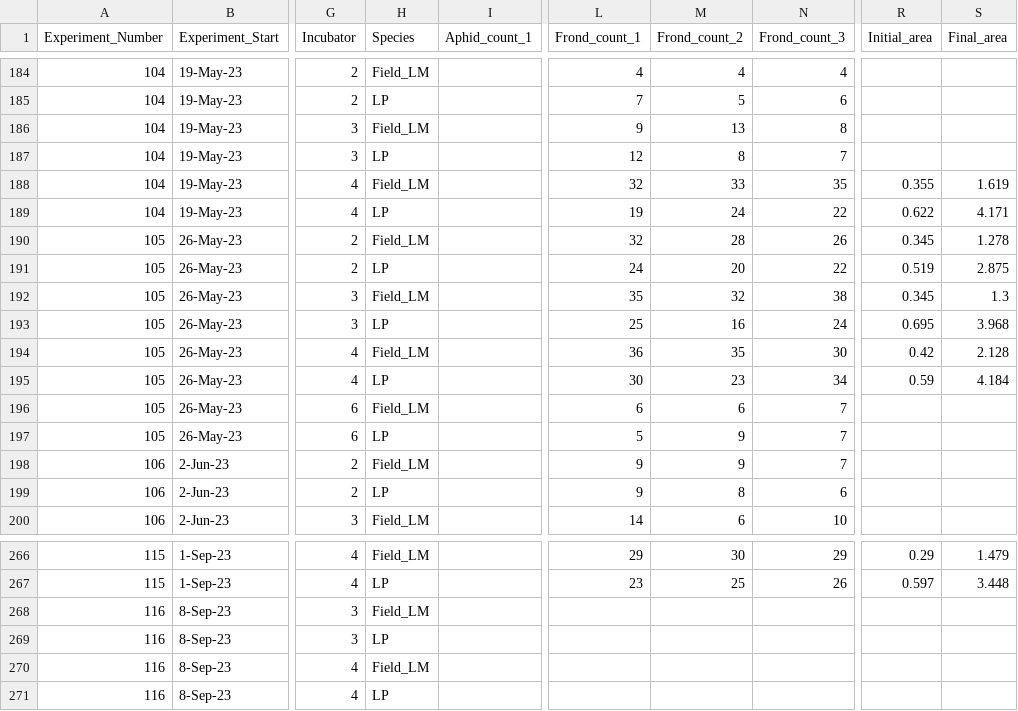
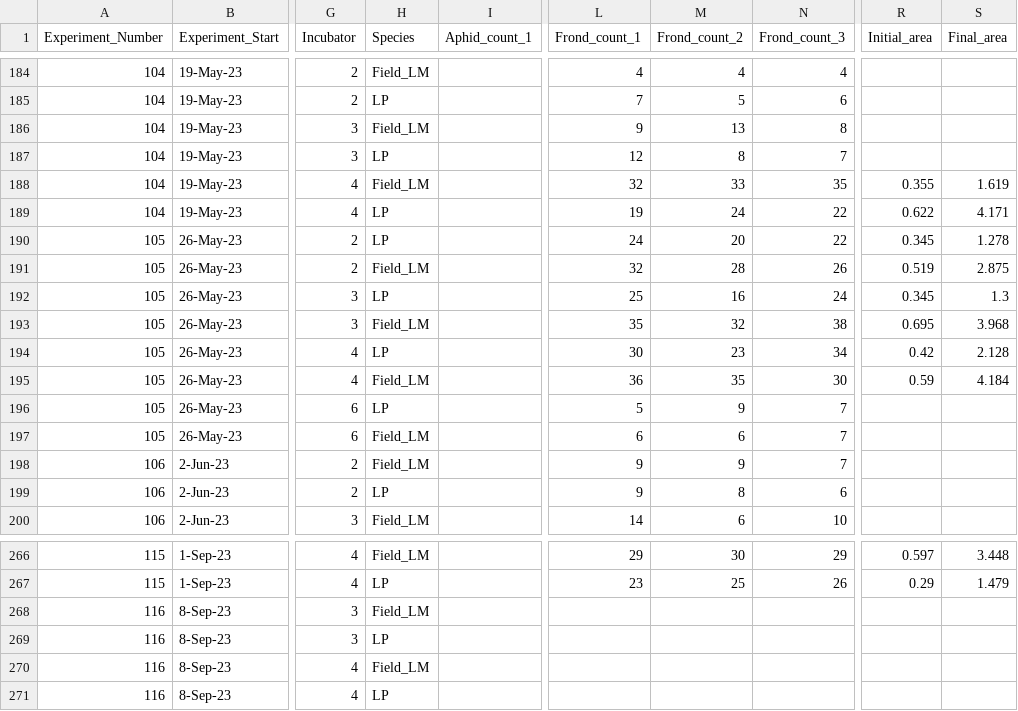
Before and after one commit to Cuddington-Lab/thermal-experiments, a CSV file: dataset_autocorrelation_2022-2023.csv, drawn as a sheet; only a part is shown, gaps mark what is left out; the diff covers the shown part only; the diff names each change by its address in the sheet, - before the commit and + after, or states it on an @@ line.

Commit message:
correct surface area measurements
previous data input swapped FLM and LP by error.

```diff
--- a/dataset_autocorrelation_2022-2023.csv
+++ b/dataset_autocorrelation_2022-2023.csv
-H190 (Species): Field_LM
+H190 (Species): LP
-L190 (Frond_count_1): 32
+L190 (Frond_count_1): 24
-M190 (Frond_count_2): 28
+M190 (Frond_count_2): 20
-N190 (Frond_count_3): 26
+N190 (Frond_count_3): 22
-H191 (Species): LP
+H191 (Species): Field_LM
-L191 (Frond_count_1): 24
+L191 (Frond_count_1): 32
-M191 (Frond_count_2): 20
+M191 (Frond_count_2): 28
-N191 (Frond_count_3): 22
+N191 (Frond_count_3): 26
-H192 (Species): Field_LM
+H192 (Species): LP
-L192 (Frond_count_1): 35
+L192 (Frond_count_1): 25
-M192 (Frond_count_2): 32
+M192 (Frond_count_2): 16
-N192 (Frond_count_3): 38
+N192 (Frond_count_3): 24
-H193 (Species): LP
+H193 (Species): Field_LM
-L193 (Frond_count_1): 25
+L193 (Frond_count_1): 35
-M193 (Frond_count_2): 16
+M193 (Frond_count_2): 32
-N193 (Frond_count_3): 24
+N193 (Frond_count_3): 38
-H194 (Species): Field_LM
+H194 (Species): LP
-L194 (Frond_count_1): 36
+L194 (Frond_count_1): 30
-M194 (Frond_count_2): 35
+M194 (Frond_count_2): 23
-N194 (Frond_count_3): 30
+N194 (Frond_count_3): 34
-H195 (Species): LP
+H195 (Species): Field_LM
-L195 (Frond_count_1): 30
+L195 (Frond_count_1): 36
-M195 (Frond_count_2): 23
+M195 (Frond_count_2): 35
-N195 (Frond_count_3): 34
+N195 (Frond_count_3): 30
@@ row 197 moved to row 196: 105 @@
-R266 (Initial_area): 0.29
+R266 (Initial_area): 0.597
-S266 (Final_area): 1.479
+S266 (Final_area): 3.448
-R267 (Initial_area): 0.597
+R267 (Initial_area): 0.29
-S267 (Final_area): 3.448
+S267 (Final_area): 1.479
```
Also changed, not shown: 32 edited cells elsewhere in this file.
